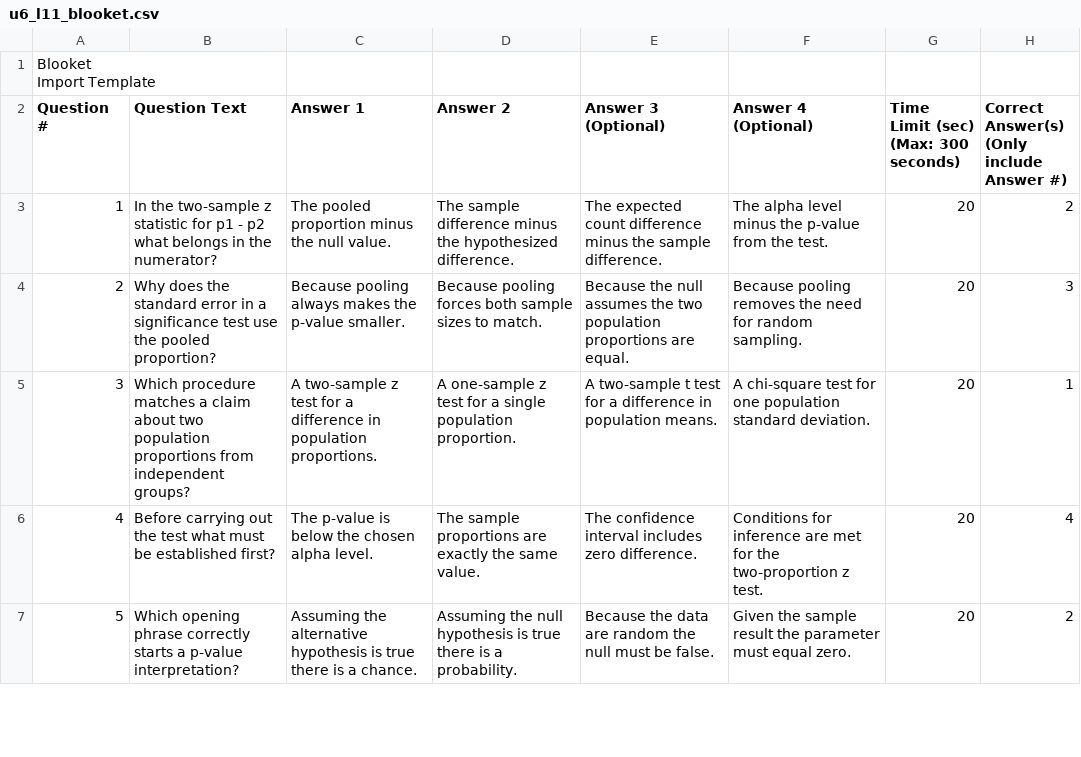
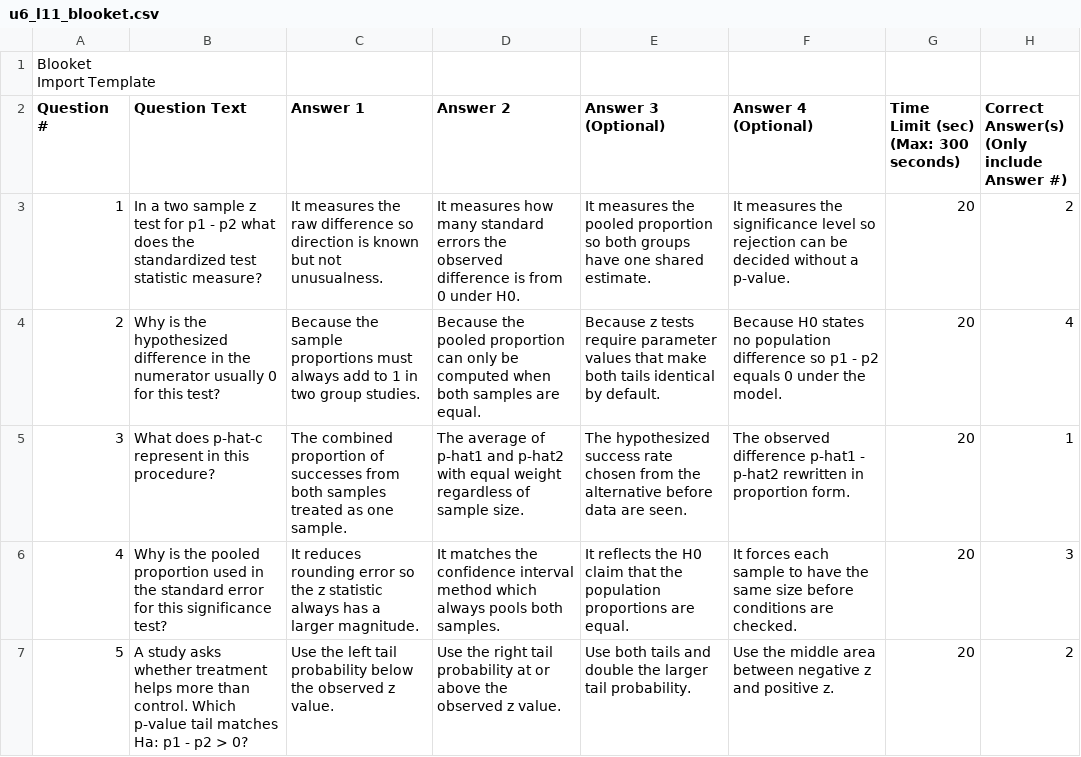
Before and after one commit to robjohncolson/apstats-live-worksheet, a CSV file: u6_l11_blooket.csv, drawn as a sheet; only a part is shown; the diff covers the shown part only.

```diff
--- a/u6_l11_blooket.csv
+++ b/u6_l11_blooket.csv
@@ -7,6 +7,6 @@ Question #,Question Text,Answer 1,Answer 2,"Answer 3
 (Only include Answer #)",,,,,,,,,,,,,,,,,,
-1,"In the two-sample z statistic for p1 - p2 what belongs in the numerator?","The pooled proportion minus the null value.","The sample difference minus the hypothesized difference.","The expected count difference minus the sample difference.","The alpha level minus the p-value from the test.",20,2,,,,,,,,,,,,,,,,,,
-2,"Why does the standard error in a significance test use the pooled proportion?","Because pooling always makes the p-value smaller.","Because pooling forces both sample sizes to match.","Because the null assumes the two population proportions are equal.","Because pooling removes the need for random sampling.",20,3,,,,,,,,,,,,,,,,,,
-3,"Which procedure matches a claim about two population proportions from independent groups?","A two-sample z test for a difference in population proportions.","A one-sample z test for a single population proportion.","A two-sample t test for a difference in population means.","A chi-square test for one population standard deviation.",20,1,,,,,,,,,,,,,,,,,,
-4,"Before carrying out the test what must be established first?","The p-value is below the chosen alpha level.","The sample proportions are exactly the same value.","The confidence interval includes zero difference.","Conditions for inference are met for the two-proportion z test.",20,4,,,,,,,,,,,,,,,,,,
-5,"Which opening phrase correctly starts a p-value interpretation?","Assuming the alternative hypothesis is true there is a chance.","Assuming the null hypothesis is true there is a probability.","Because the data are random the null must be false.","Given the sample result the parameter must equal zero.",20,2,,,,,,,,,,,,,,,,,,
+1,"In a two sample z test for p1 - p2 what does the standardized test statistic measure?","It measures the raw difference so direction is known but not unusualness.","It measures how many standard errors the observed difference is from 0 under H0.","It measures the pooled proportion so both groups have one shared estimate.","It measures the significance level so rejection can be decided without a p-value.",20,2,,,,,,,,,,,,,,,,,,
+2,"Why is the hypothesized difference in the numerator usually 0 for this test?","Because the sample proportions must always add to 1 in two group studies.","Because the pooled proportion can only be computed when both samples are equal.","Because z tests require parameter values that make both tails identical by default.","Because H0 states no population difference so p1 - p2 equals 0 under the model.",20,4,,,,,,,,,,,,,,,,,,
+3,"What does p-hat-c represent in this procedure?","The combined proportion of successes from both samples treated as one sample.","The average of p-hat1 and p-hat2 with equal weight regardless of sample size.","The hypothesized success rate chosen from the alternative before data are seen.","The observed difference p-hat1 - p-hat2 rewritten in proportion form.",20,1,,,,,,,,,,,,,,,,,,
+4,"Why is the pooled proportion used in the standard error for this significance test?","It reduces rounding error so the z statistic always has a larger magnitude.","It matches the confidence interval method which always pools both samples.","It reflects the H0 claim that the population proportions are equal.","It forces each sample to have the same size before conditions are checked.",20,3,,,,,,,,,,,,,,,,,,
+5,"A study asks whether treatment helps more than control. Which p-value tail matches Ha: p1 - p2 > 0?","Use the left tail probability below the observed z value.","Use the right tail probability at or above the observed z value.","Use both tails and double the larger tail probability.","Use the middle area between negative z and positive z.",20,2,,,,,,,,,,,,,,,,,,
```
Also changed, not shown: 138 edited cells elsewhere in this file, 1 other file.
